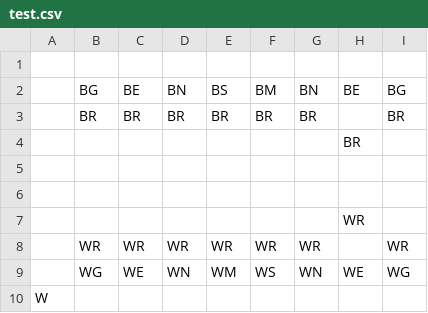
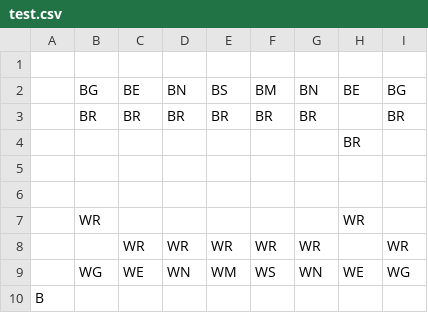
Before and after one commit to freshprinceofcoders/Q11, a CSV file: test.csv, drawn as a sheet.

```diff
--- a/test.csv
+++ b/test.csv
@@ -6,5 +6,5 @@
   ,  ,  ,  ,  ,  ,  ,  ,  ,
-  ,  ,  ,  ,  ,  ,  ,WR,  ,
-  ,WR,WR,WR,WR,WR,WR,  ,WR,
+  ,WR,  ,  ,  ,  ,  ,WR,  ,
+  ,  ,WR,WR,WR,WR,WR,  ,WR,
   ,WG,WE,WN,WM,WS,WN,WE,WG,
-W,,,,,,,,,
+B,,,,,,,,,
```
Also changed, not shown: 1 other file.
